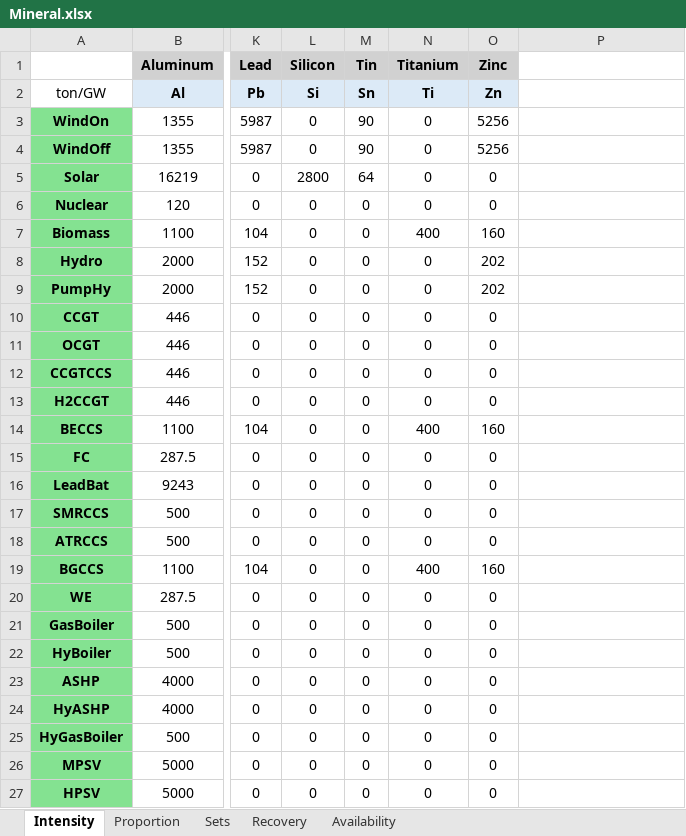
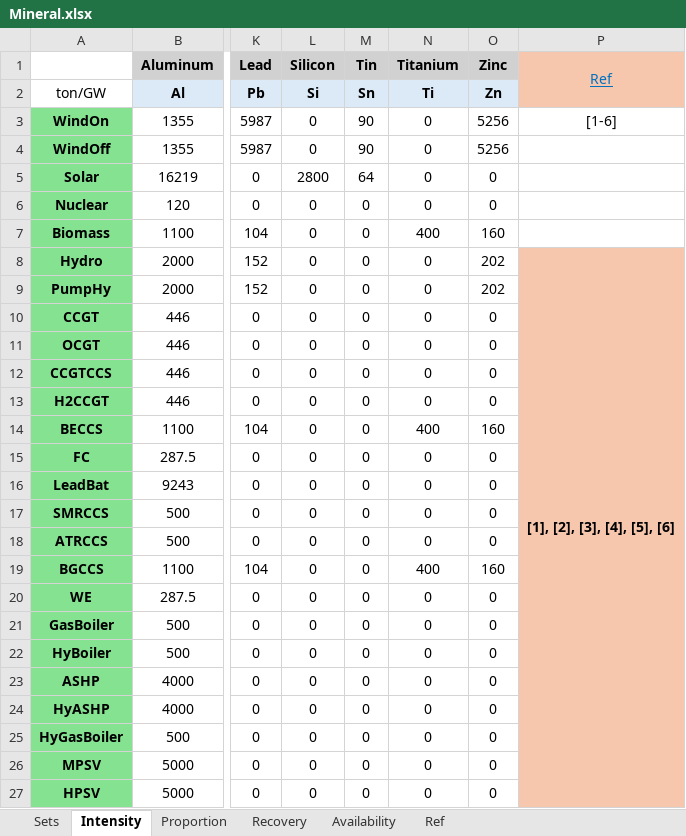
Before and after one commit to PRYSM-Lab/UKCriticalMineral-NetZeroModel, an Excel workbook: Input File/Mineral.xlsx, sheet Intensity, drawn as a sheet; only a part is shown, gaps mark what is left out; values as stored, in another font and other column widths than the file's, no borders; the diff covers the shown part only; the diff names each change by its address in the sheet, - before the commit and + after, or states it on an @@ line.

```diff
--- a/Input File/Mineral.xlsx (sheet Intensity)
+++ b/Input File/Mineral.xlsx (sheet Intensity)
+sheet tab: Ref
@@ sheet tab order changed: Sets | Intensity | Proportion | Recovery | Availability | Ref @@
-P1: (empty)
+P1: Ref
-P1:P2 fill: none
+P1:P2 fill: #F6C6AD
+P1:P2 merged
-P3 (Ref): (empty)
+P3 (Ref): [1-6]
-P8 (Ref): (empty)
+P8 (Ref): [1], [2], [3], [4], [5], [6]
-P8:P27 fill: none
+P8:P27 fill: #F6C6AD
+P8:P32 merged
```
Also changed, not shown: cell formats elsewhere in this sheet, sheet Recovery, sheet Availability, sheet Proportion, 1 other file.
